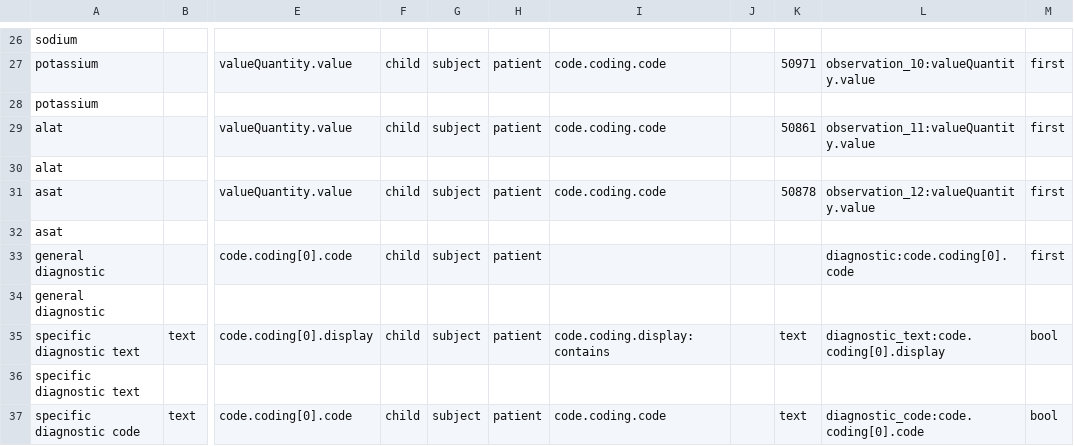
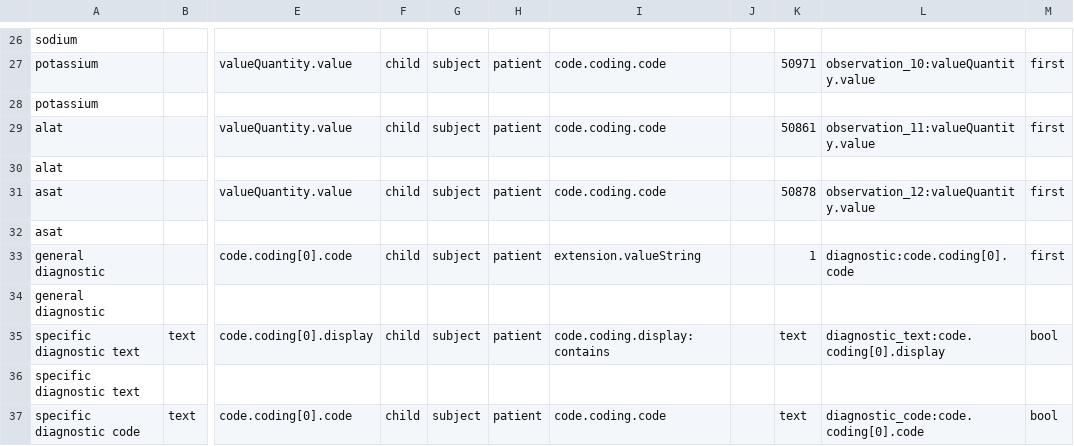
Before and after one commit to arkhn/warehouse-api, a CSV file: fhir-api/fhir2ecrf/metadata/crf_to_config.csv, drawn as a sheet; only a part is shown, gaps mark what is left out; the diff names each change by its address in the sheet, - before the commit and + after, or states it on an @@ line.

Commit message:
Update metadata (#97)
* add assert

* flake 8

* update main diagnostic info

```diff
--- a/fhir-api/fhir2ecrf/metadata/crf_to_config.csv
+++ b/fhir-api/fhir2ecrf/metadata/crf_to_config.csv
-I33: (empty)
+I33: extension.valueString
-K33: (empty)
+K33: 1
```
